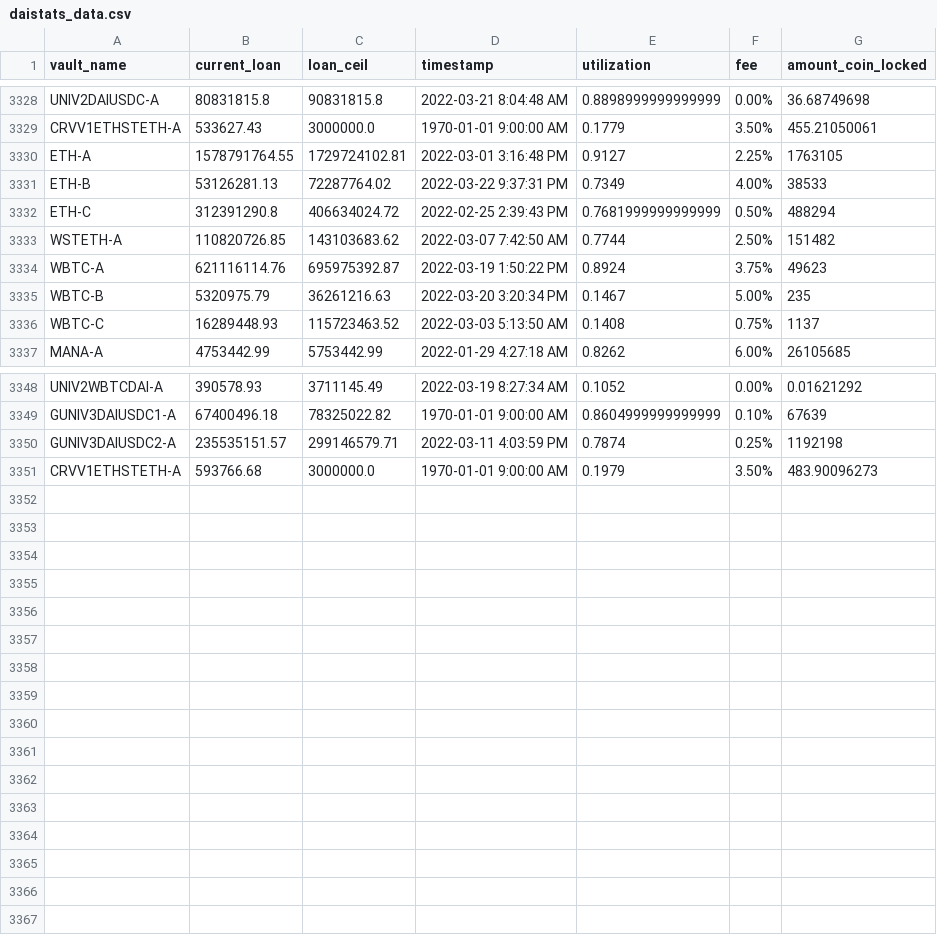
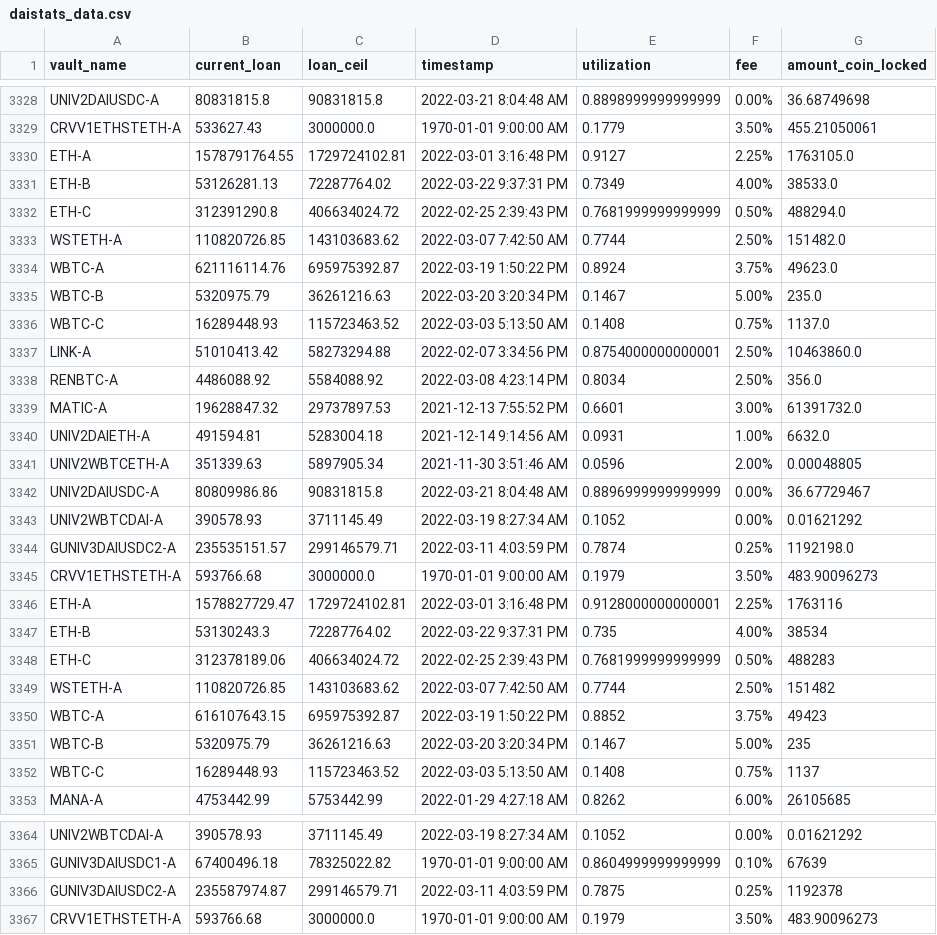
Before and after one commit to geniusnhu/daistats, a CSV file: daistats_data.csv, drawn as a sheet; only a part is shown, gaps mark what is left out.

Commit message:
Auto Server Commit 24.03.2022 12:00

```diff
--- a/daistats_data.csv
+++ b/daistats_data.csv
@@ -3329,7 +3329,23 @@ UNIV2DAIUSDC-A,80831815.8,90831815.8,2022-03-21 8:04:48 AM,0.8898999999999999,0.
 CRVV1ETHSTETH-A,533627.43,3000000.0,1970-01-01 9:00:00 AM,0.1779,3.50%,455.21050061
-ETH-A,1578791764.55,1729724102.81,2022-03-01 3:16:48 PM,0.9127,2.25%,1763105
-ETH-B,53126281.13,72287764.02,2022-03-22 9:37:31 PM,0.7349,4.00%,38533
-ETH-C,312391290.8,406634024.72,2022-02-25 2:39:43 PM,0.7681999999999999,0.50%,488294
+ETH-A,1578791764.55,1729724102.81,2022-03-01 3:16:48 PM,0.9127,2.25%,1763105.0
+ETH-B,53126281.13,72287764.02,2022-03-22 9:37:31 PM,0.7349,4.00%,38533.0
+ETH-C,312391290.8,406634024.72,2022-02-25 2:39:43 PM,0.7681999999999999,0.50%,488294.0
+WSTETH-A,110820726.85,143103683.62,2022-03-07 7:42:50 AM,0.7744,2.50%,151482.0
+WBTC-A,621116114.76,695975392.87,2022-03-19 1:50:22 PM,0.8924,3.75%,49623.0
+WBTC-B,5320975.79,36261216.63,2022-03-20 3:20:34 PM,0.1467,5.00%,235.0
+WBTC-C,16289448.93,115723463.52,2022-03-03 5:13:50 AM,0.1408,0.75%,1137.0
+LINK-A,51010413.42,58273294.88,2022-02-07 3:34:56 PM,0.8754000000000001,2.50%,10463860.0
+RENBTC-A,4486088.92,5584088.92,2022-03-08 4:23:14 PM,0.8034,2.50%,356.0
+MATIC-A,19628847.32,29737897.53,2021-12-13 7:55:52 PM,0.6601,3.00%,61391732.0
+UNIV2DAIETH-A,491594.81,5283004.18,2021-12-14 9:14:56 AM,0.0931,1.00%,6632.0
+UNIV2WBTCETH-A,351339.63,5897905.34,2021-11-30 3:51:46 AM,0.0596,2.00%,0.00048805
+UNIV2DAIUSDC-A,80809986.86,90831815.8,2022-03-21 8:04:48 AM,0.8896999999999999,0.00%,36.67729467
+UNIV2WBTCDAI-A,390578.93,3711145.49,2022-03-19 8:27:34 AM,0.1052,0.00%,0.01621292
+GUNIV3DAIUSDC2-A,235535151.57,299146579.71,2022-03-11 4:03:59 PM,0.7874,0.25%,1192198.0
+CRVV1ETHSTETH-A,593766.68,3000000.0,1970-01-01 9:00:00 AM,0.1979,3.50%,483.90096273
+ETH-A,1578827729.47,1729724102.81,2022-03-01 3:16:48 PM,0.9128000000000001,2.25%,1763116
+ETH-B,53130243.3,72287764.02,2022-03-22 9:37:31 PM,0.735,4.00%,38534
+ETH-C,312378189.06,406634024.72,2022-02-25 2:39:43 PM,0.7681999999999999,0.50%,488283
 WSTETH-A,110820726.85,143103683.62,2022-03-07 7:42:50 AM,0.7744,2.50%,151482
-WBTC-A,621116114.76,695975392.87,2022-03-19 1:50:22 PM,0.8924,3.75%,49623
+WBTC-A,616107643.15,695975392.87,2022-03-19 1:50:22 PM,0.8852,3.75%,49423
 WBTC-B,5320975.79,36261216.63,2022-03-20 3:20:34 PM,0.1467,5.00%,235
@@ -3349,3 +3365,3 @@ UNIV2WBTCDAI-A,390578.93,3711145.49,2022-03-19 8:27:34 AM,0.1052,0.00%,0.0162129
 GUNIV3DAIUSDC1-A,67400496.18,78325022.82,1970-01-01 9:00:00 AM,0.8604999999999999,0.10%,67639
-GUNIV3DAIUSDC2-A,235535151.57,299146579.71,2022-03-11 4:03:59 PM,0.7874,0.25%,1192198
+GUNIV3DAIUSDC2-A,235587974.87,299146579.71,2022-03-11 4:03:59 PM,0.7875,0.25%,1192378
 CRVV1ETHSTETH-A,593766.68,3000000.0,1970-01-01 9:00:00 AM,0.1979,3.50%,483.90096273
```
